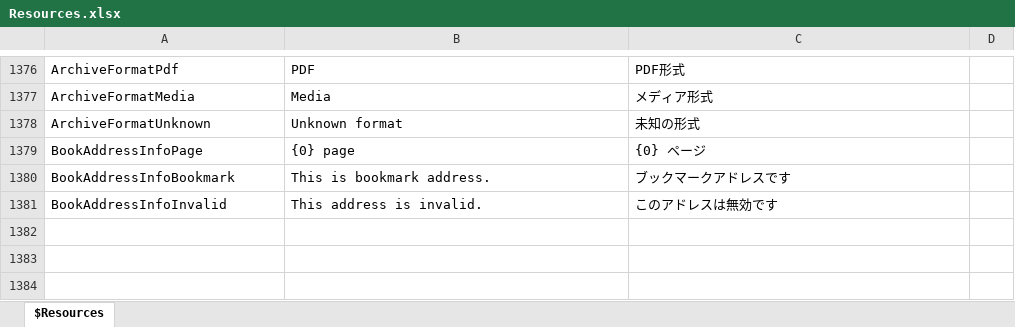
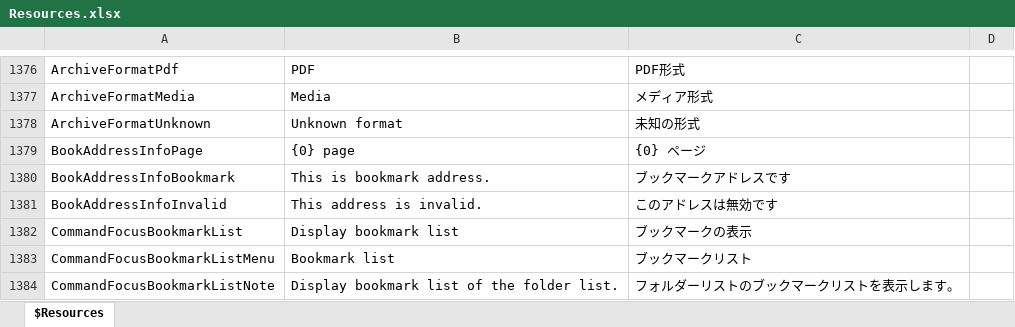
Before and after one commit to karma-sun/neeview, an Excel workbook: Language/Resources.xlsx, sheet $Resources, drawn as a sheet; only a part is shown, gaps mark what is left out; values as stored, in another font and other column widths than the file's, no borders; the diff names each change by its address in the sheet, - before the commit and + after, or states it on an @@ line.

Commit message:
以下のコマンドを廃止 (refs #295) - ブックマークリストON/OFF - 前のブックマークに戻る - 次のブックマークへ進む 以下のコマンドを追加 - ブックマークリストを表示

```diff
--- a/Language/Resources.xlsx (sheet $Resources)
+++ b/Language/Resources.xlsx (sheet $Resources)
+row 1382: CommandFocusBookmarkList | Display bookmark list | ブックマークの表示
+row 1383: CommandFocusBookmarkListMenu | Bookmark list | ブックマークリスト
+row 1384: CommandFocusBookmarkListNote | Display bookmark list of the folder list. | フォルダーリストのブックマークリストを表示します。
```
Also changed, not shown: 14 other files.
